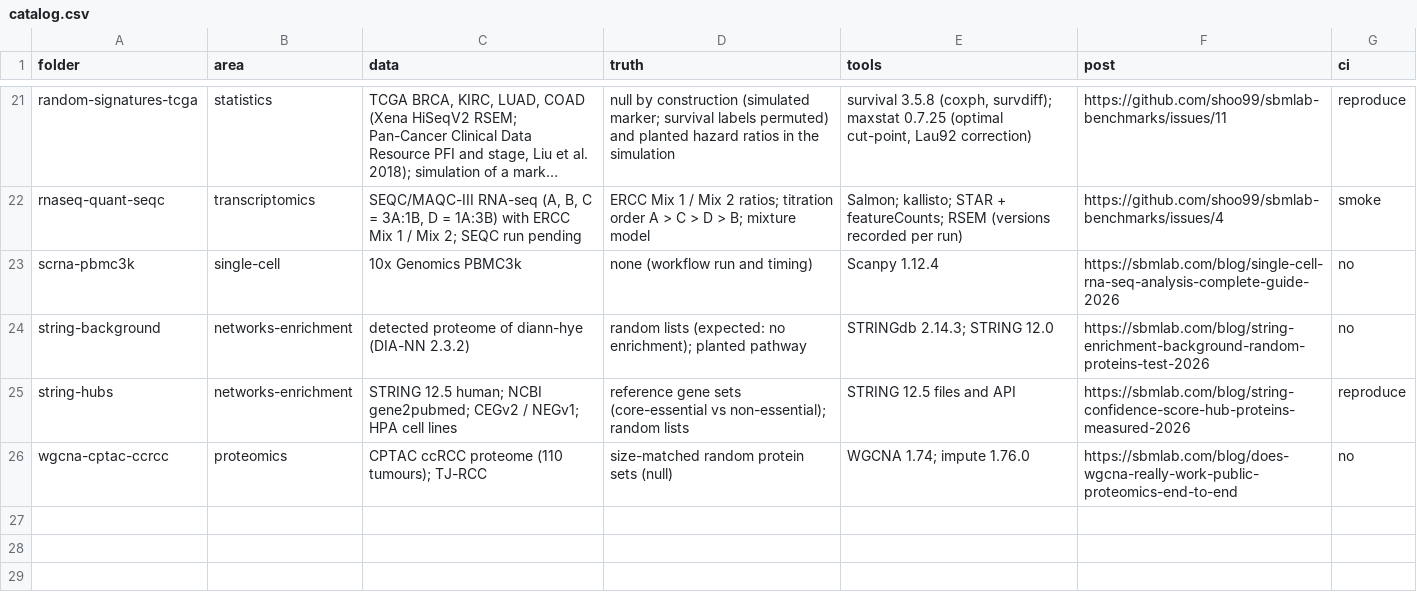
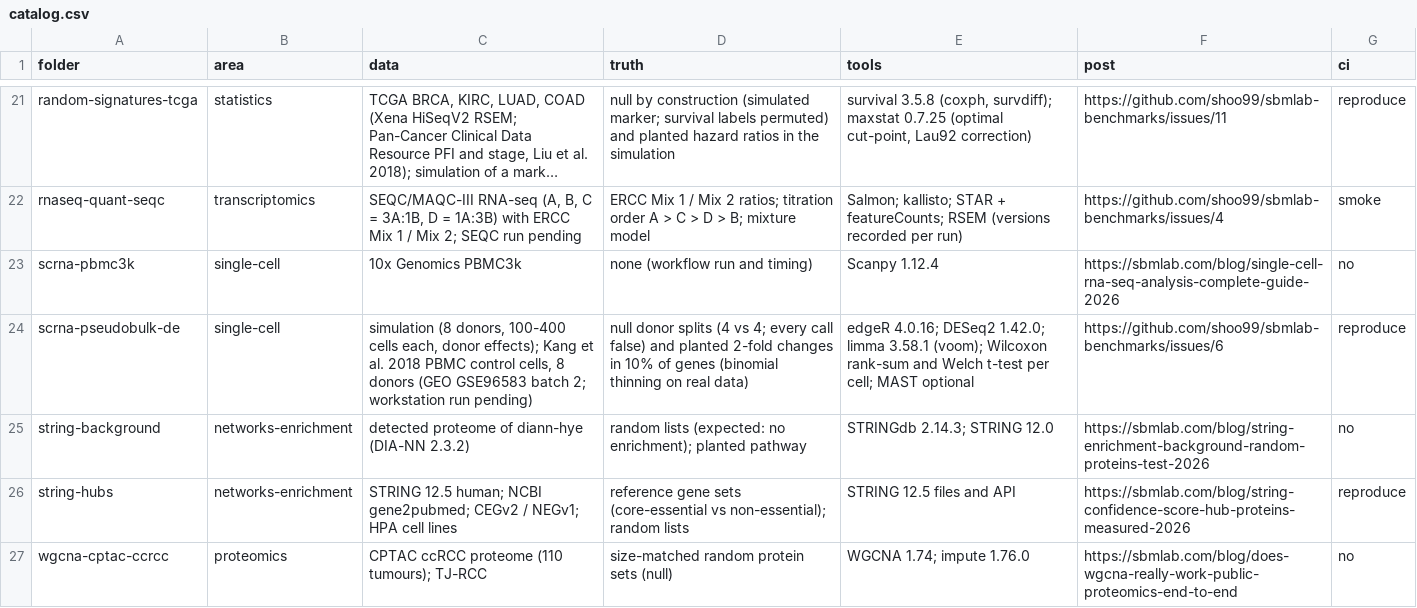
Before and after one commit to shoo99/sbmlab-benchmarks, a CSV file: catalog.csv, drawn as a sheet; only a part is shown, gaps mark what is left out; long unchanged cells end in ….

```diff
--- a/catalog.csv
+++ b/catalog.csv
@@ -23,2 +23,3 @@ rnaseq-quant-seqc,transcriptomics,"SEQC/MAQC-III RNA-seq (A, B, C = 3A:1B, D = 1
 scrna-pbmc3k,single-cell,10x Genomics PBMC3k,none (workflow run and timing),Scanpy 1.12.4,https://sbmlab.com/blog/single-cell-rna-seq-analysis-complete-guide-2026,no
+scrna-pseudobulk-de,single-cell,"simulation (8 donors, 100-400 cells each, donor effects); Kang et al. 2018 PBMC control cells, 8 donors (GEO GSE96583 batch 2; workstation run pending)",null donor splits (4 vs 4; every call false) and planted 2-fold changes in 10% of genes (binomial thinning on real data),edgeR 4.0.16; DESeq2 1.42.0; limma 3.58.1 (voom); Wilcoxon rank-sum and Welch t-test per cell; MAST optional,https://github.com/shoo99/sbmlab-benchmarks/issues/6,reproduce
 string-background,networks-enrichment,detected proteome of diann-hye (DIA-NN 2.3.2),random lists (expected: no enrichment); planted pathway,STRINGdb 2.14.3; STRING 12.0,https://sbmlab.com/blog/string-enrichment-background-random-proteins-test-2026,no
```
Also changed, not shown: 20 other files.
